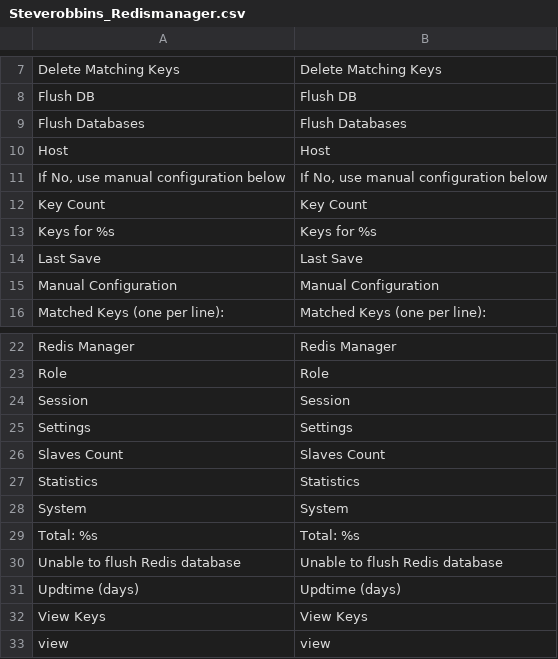
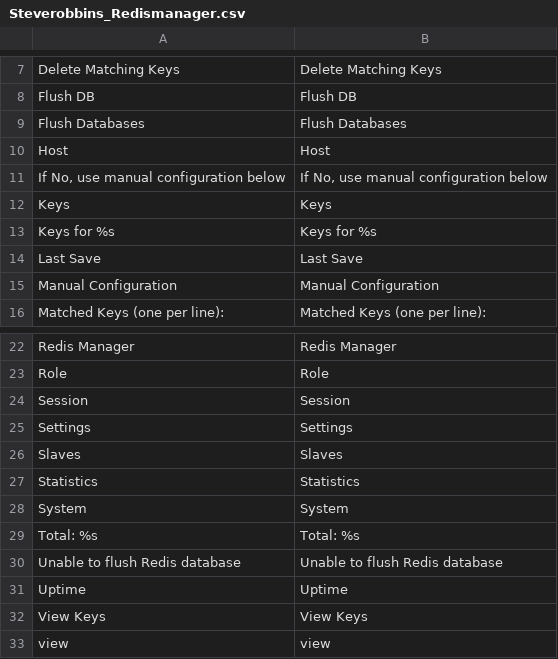
Before and after one commit to steverobbins/Magento-Redismanager, a CSV file: app/locale/en_US/Steverobbins_Redismanager.csv, drawn as a sheet; only a part is shown, gaps mark what is left out.

Commit message:
updating translations

```diff
--- a/app/locale/en_US/Steverobbins_Redismanager.csv
+++ b/app/locale/en_US/Steverobbins_Redismanager.csv
@@ -11,3 +11,3 @@ Host,Host
 "If No, use manual configuration below","If No, use manual configuration below"
-"Key Count","Key Count"
+Keys,Keys
 "Keys for %s","Keys for %s"
@@ -25,3 +25,3 @@ Session,Session
 Settings,Settings
-"Slaves Count","Slaves Count"
+Slaves,Slaves
 Statistics,Statistics
@@ -30,3 +30,3 @@ System,System
 "Unable to flush Redis database","Unable to flush Redis database"
-"Updtime (days)","Updtime (days)"
+Uptime,Uptime
 "View Keys","View Keys"
```
